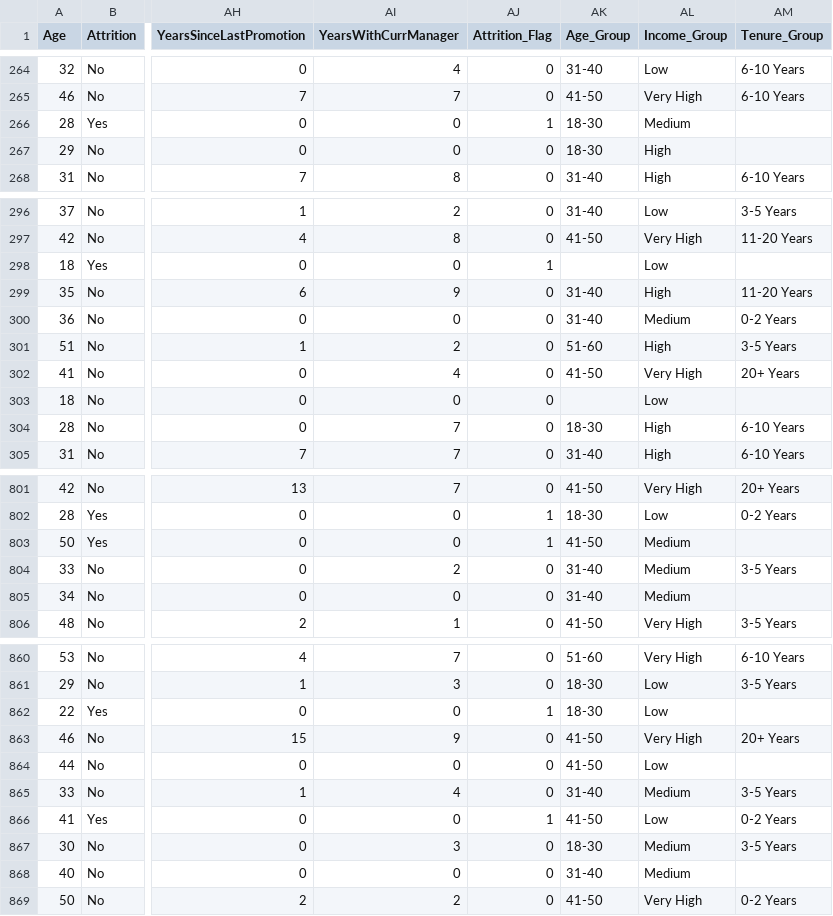
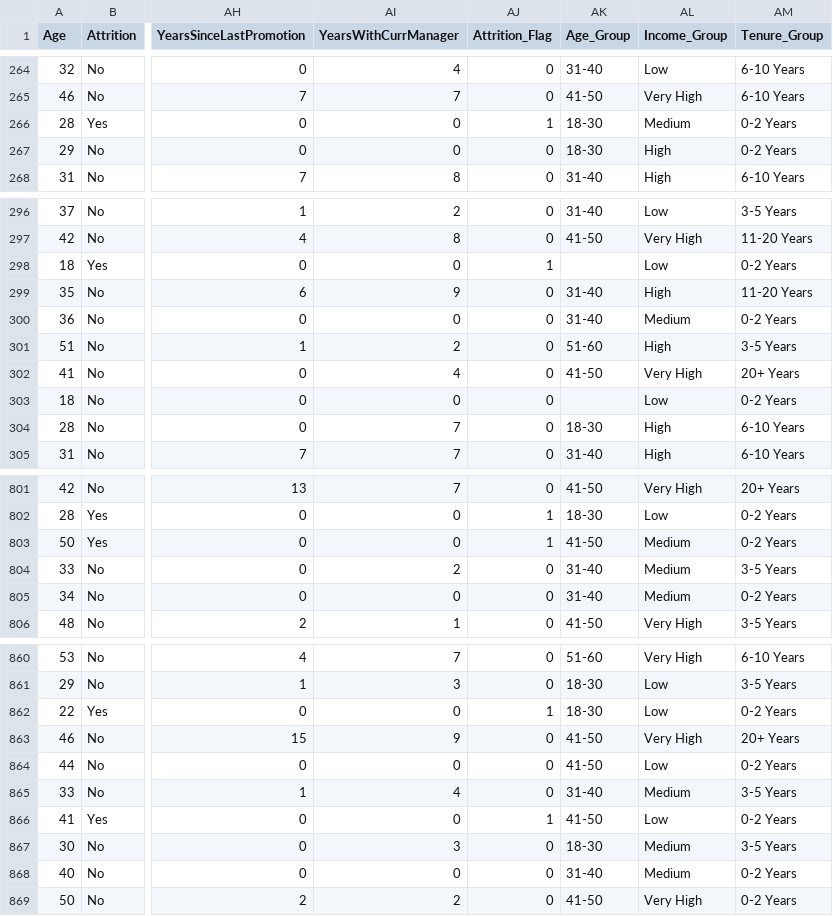
Before and after one commit to adarsh-banyal/hr-analytics-attrition-dashboard, a CSV file: data/cleaned/hr_cleaned.csv, drawn as a sheet; only a part is shown, gaps mark what is left out; the diff covers the shown part only; the diff names each change by its address in the sheet, - before the commit and + after, or states it on an @@ line.

Commit message:
Add SQL attrition analysis queries

```diff
--- a/data/cleaned/hr_cleaned.csv
+++ b/data/cleaned/hr_cleaned.csv
-AM266:AM267 (Tenure_Group): (empty)
+AM266:AM267 (Tenure_Group): 0-2 Years
-AM298 (Tenure_Group): (empty)
+AM298 (Tenure_Group): 0-2 Years
-AM303 (Tenure_Group): (empty)
+AM303 (Tenure_Group): 0-2 Years
-AM803 (Tenure_Group): (empty)
+AM803 (Tenure_Group): 0-2 Years
-AM805 (Tenure_Group): (empty)
+AM805 (Tenure_Group): 0-2 Years
-AM862 (Tenure_Group): (empty)
+AM862 (Tenure_Group): 0-2 Years
-AM864 (Tenure_Group): (empty)
+AM864 (Tenure_Group): 0-2 Years
-AM868 (Tenure_Group): (empty)
+AM868 (Tenure_Group): 0-2 Years
```
Also changed, not shown: 35 edited cells elsewhere in this file, 1 other file.
